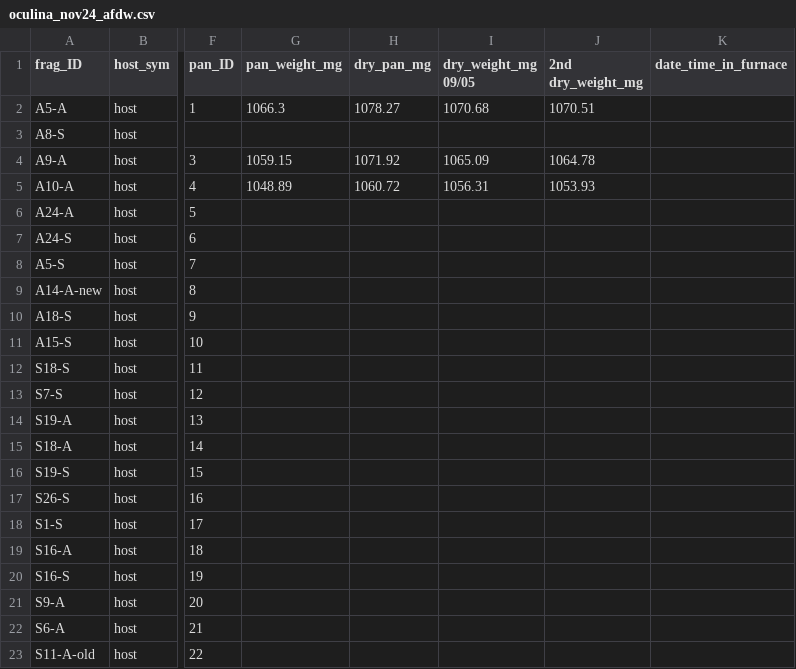
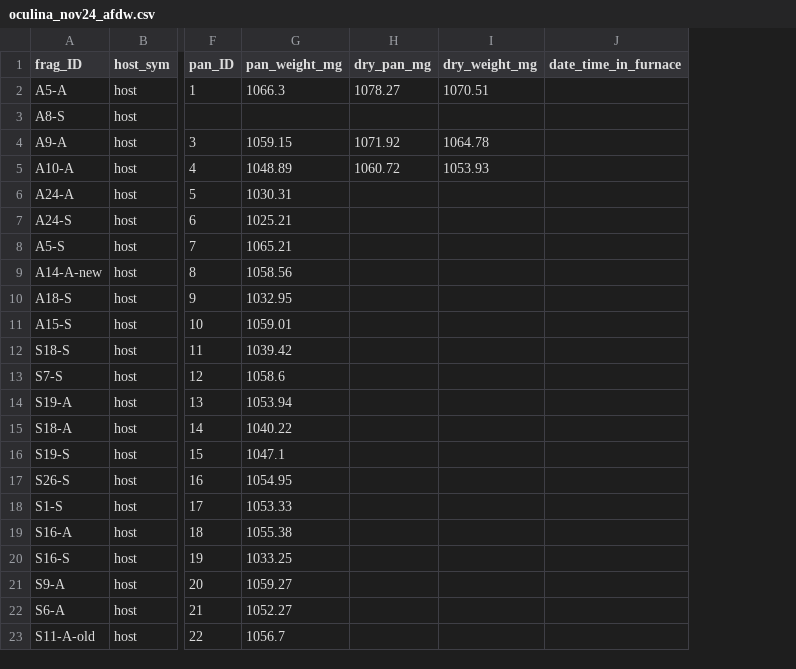
Before and after one commit to mayapow/oculina_seasonal, a CSV file: Data/Nov_2024/oculina_nov24_afdw.csv, drawn as a sheet; only a part is shown, gaps mark what is left out; removed rows and columns are numbered as before the commit, all else as after; the diff names each change by its address in the sheet, - before the commit and + after, or states it on an @@ line.

Commit message:
tray weights

```diff
--- a/Data/Nov_2024/oculina_nov24_afdw.csv
+++ b/Data/Nov_2024/oculina_nov24_afdw.csv
-column I (dry_weight_mg 09/05), rows 2-5: 1070.68 |  | 1065.09 | 1056.31
-I1: 2nd dry_weight_mg
+I1: dry_weight_mg
-G6 (pan_weight_mg): (empty)
+G6 (pan_weight_mg): 1030.31
-G7 (pan_weight_mg): (empty)
+G7 (pan_weight_mg): 1025.21
-G8 (pan_weight_mg): (empty)
+G8 (pan_weight_mg): 1065.21
-G9 (pan_weight_mg): (empty)
+G9 (pan_weight_mg): 1058.56
-G10 (pan_weight_mg): (empty)
+G10 (pan_weight_mg): 1032.95
-G11 (pan_weight_mg): (empty)
+G11 (pan_weight_mg): 1059.01
-G12 (pan_weight_mg): (empty)
+G12 (pan_weight_mg): 1039.42
-G13 (pan_weight_mg): (empty)
+G13 (pan_weight_mg): 1058.6
-G14 (pan_weight_mg): (empty)
+G14 (pan_weight_mg): 1053.94
-G15 (pan_weight_mg): (empty)
+G15 (pan_weight_mg): 1040.22
-G16 (pan_weight_mg): (empty)
+G16 (pan_weight_mg): 1047.1
-G17 (pan_weight_mg): (empty)
+G17 (pan_weight_mg): 1054.95
-G18 (pan_weight_mg): (empty)
+G18 (pan_weight_mg): 1053.33
-G19 (pan_weight_mg): (empty)
+G19 (pan_weight_mg): 1055.38
-G20 (pan_weight_mg): (empty)
+G20 (pan_weight_mg): 1033.25
-G21 (pan_weight_mg): (empty)
+G21 (pan_weight_mg): 1059.27
-G22 (pan_weight_mg): (empty)
+G22 (pan_weight_mg): 1052.27
-G23 (pan_weight_mg): (empty)
+G23 (pan_weight_mg): 1056.7
```
